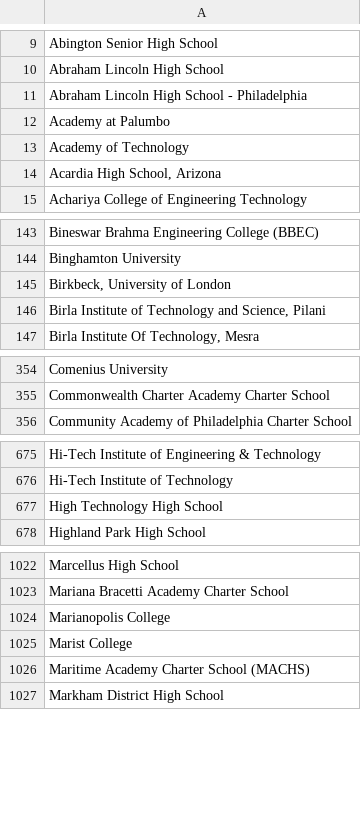
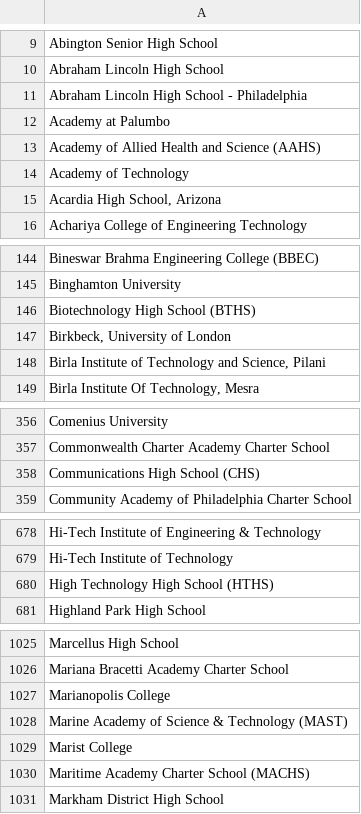
Before and after one commit to MLH/mlh-policies, a CSV file: schools.csv, drawn as a sheet; only a part is shown, gaps mark what is left out.

Commit message:
Update schools.csv with MCVSD schools
Added following Monmouth County Vocational School District high schools:
1.   Biotechnology H.S. (verify here:  http://www.bths.mcvsd.org/)
2.  Communications H.S. (verify here:  http://chs.ctemc.org/home)
3.  Academy of Allied Health and Science (verify here:  https://www.aahs.mcvsd.org/)
4.  Marine Academy of Science and Technology (verify here:  https://mast.ctemc.org/)
5.  Added (HTHS) abbreviation to High Technology High School

```diff
--- a/schools.csv
+++ b/schools.csv
@@ -12,2 +12,3 @@ Abraham Lincoln High School - Philadelphia
 Academy at Palumbo
+Academy of Allied Health and Science (AAHS)
 Academy of Technology
@@ -144,2 +145,3 @@ Bineswar Brahma Engineering College (BBEC)
 Binghamton University
+Biotechnology High School (BTHS)
 "Birkbeck, University of London"
@@ -355,2 +357,3 @@ Comenius University
 Commonwealth Charter Academy Charter School
+Communications High School (CHS)
 Community Academy of Philadelphia Charter School
@@ -676,3 +679,3 @@ Hi-Tech Institute of Engineering & Technology
 Hi-Tech Institute of Technology
-High Technology High School
+High Technology High School (HTHS)
 Highland Park High School
@@ -1024,2 +1027,3 @@ Mariana Bracetti Academy Charter School
 Marianopolis College
+Marine Academy of Science & Technology (MAST)
 Marist College
```
